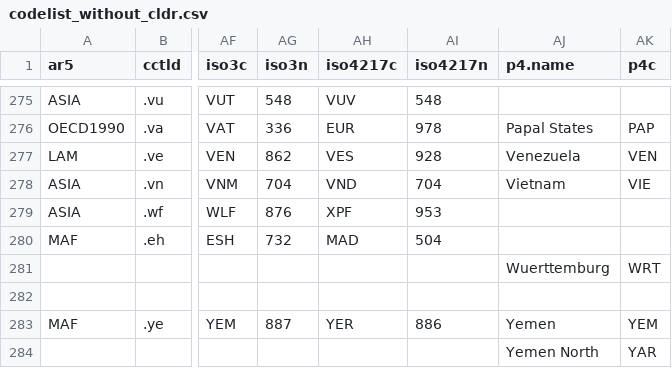
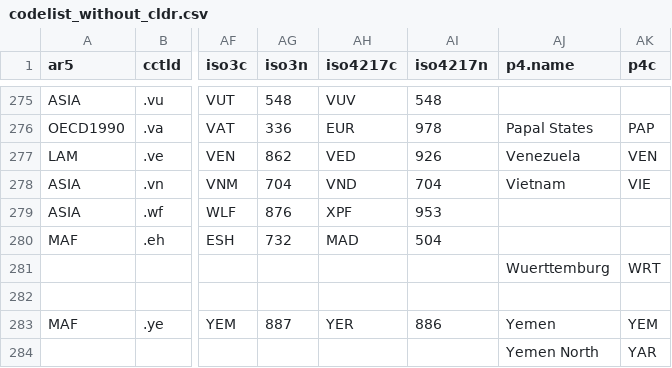
Before and after one commit to vincentarelbundock/countrycode, a CSV file: dictionary/codelist_without_cldr.csv, drawn as a sheet; only a part is shown, gaps mark what is left out; the diff names each change by its address in the sheet, - before the commit and + after, or states it on an @@ line.

```diff
--- a/dictionary/codelist_without_cldr.csv
+++ b/dictionary/codelist_without_cldr.csv
-AH277 (iso4217c): VES
+AH277 (iso4217c): VED
-AI277 (iso4217n): 928
+AI277 (iso4217n): 926
```
Also changed, not shown: dictionary/data_iso4217.csv, 3 other files.
